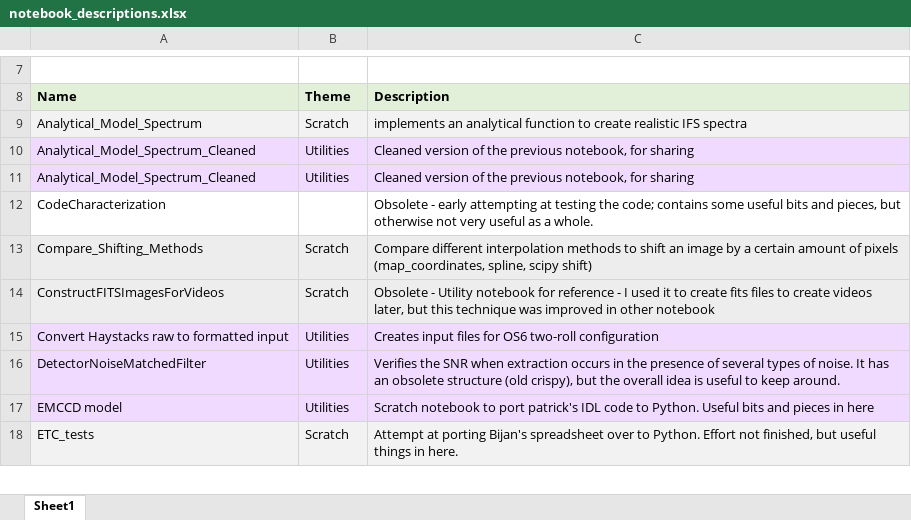
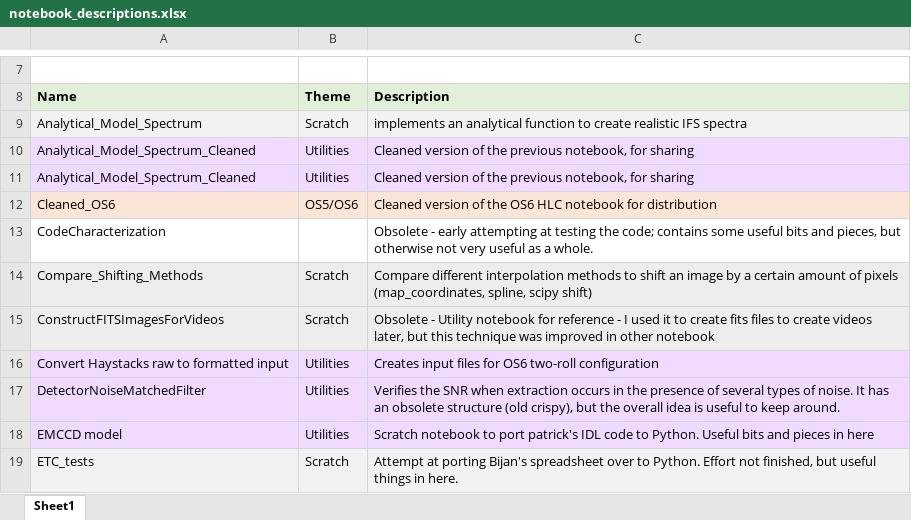
Before and after one commit to mjrfringes/crispy, an Excel workbook: docs/source/notebooks/notebook_descriptions.xlsx, sheet Sheet1, drawn as a sheet; only a part is shown, gaps mark what is left out; values as stored, in another font and other column widths than the file's, no borders; the diff names each change by its address in the sheet, - before the commit and + after, or states it on an @@ line.

Commit message:
Cleaned OS6 notebook for public release

```diff
--- a/docs/source/notebooks/notebook_descriptions.xlsx (sheet Sheet1)
+++ b/docs/source/notebooks/notebook_descriptions.xlsx (sheet Sheet1)
+row 12: Cleaned_OS6 | OS5/OS6 | Cleaned version of the OS6 HLC notebook for distribution
```
Also changed, not shown: 3 other files.
